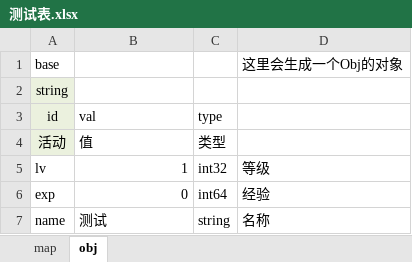
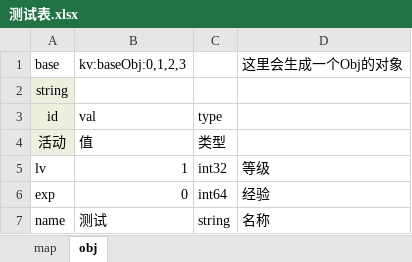
Before and after one commit to hwcer/xlsx, an Excel workbook: example/excel/测试表.xlsx, sheet obj, drawn as a sheet; values as stored, in another font and other column widths than the file's, no borders; conditional formats not drawn; the diff names each change by its address in the sheet, - before the commit and + after, or states it on an @@ line.

```diff
--- a/example/excel/测试表.xlsx (sheet obj)
+++ b/example/excel/测试表.xlsx (sheet obj)
-B1: (empty)
+B1: kv:baseObj:0,1,2,3
```
Also changed, not shown: sheet map, 15 other files.
